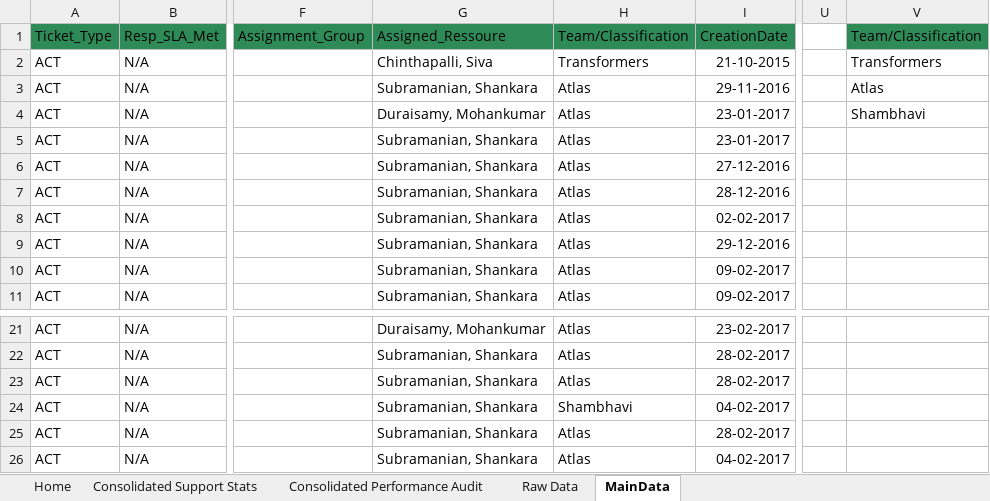
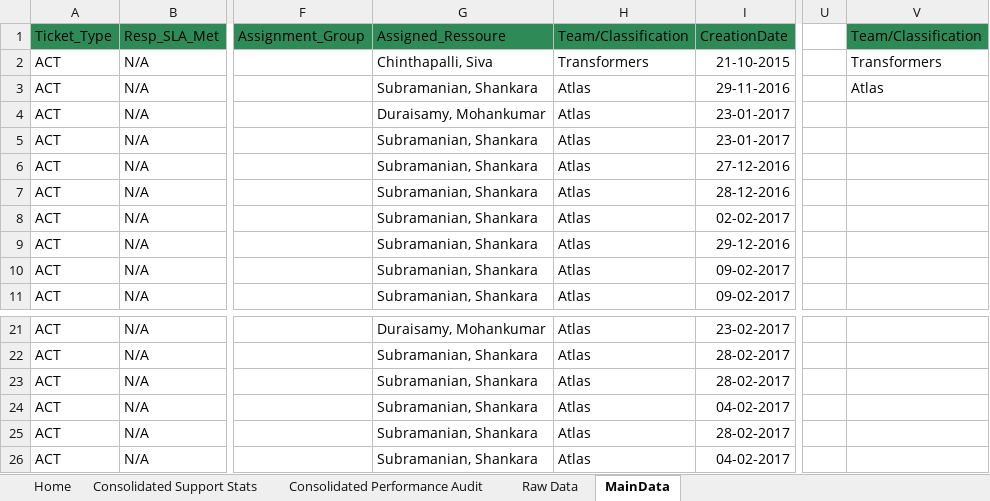
Before and after one commit to Decoder-Paul/MSP-Dashboard, an Excel workbook: Shambhavi SPD V 0.0.4.xlsm, sheet MainData, drawn as a sheet; only a part is shown, gaps mark what is left out; values as stored, in another font and other column widths than the file's, no borders; the diff names each change by its address in the sheet, - before the commit and + after, or states it on an @@ line.

```diff
--- a/Shambhavi SPD V 0.0.4.xlsm (sheet MainData)
+++ b/Shambhavi SPD V 0.0.4.xlsm (sheet MainData)
-V4 (Team/Classification): Shambhavi
+V4 (Team/Classification): (empty)
-H24 (Team/Classification): Shambhavi
+H24 (Team/Classification): Atlas
```
Also changed, not shown: sheet Consolidated Support Stats, 3 other files.
